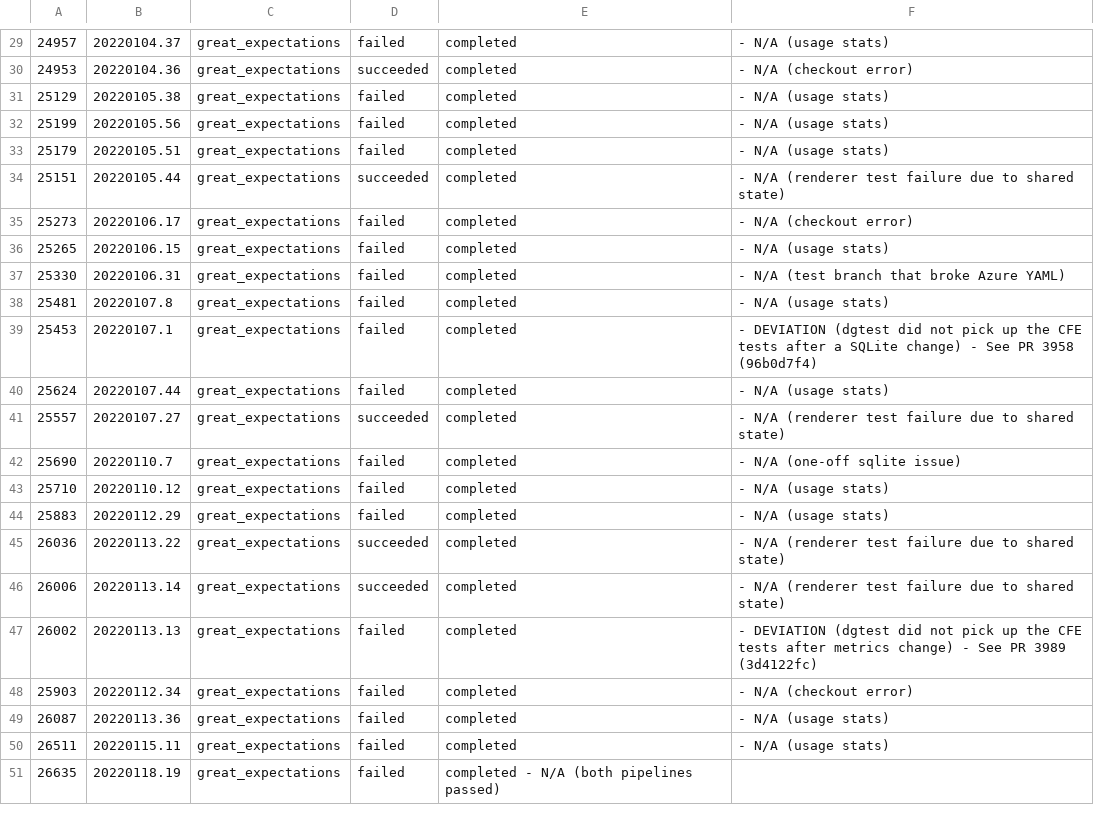
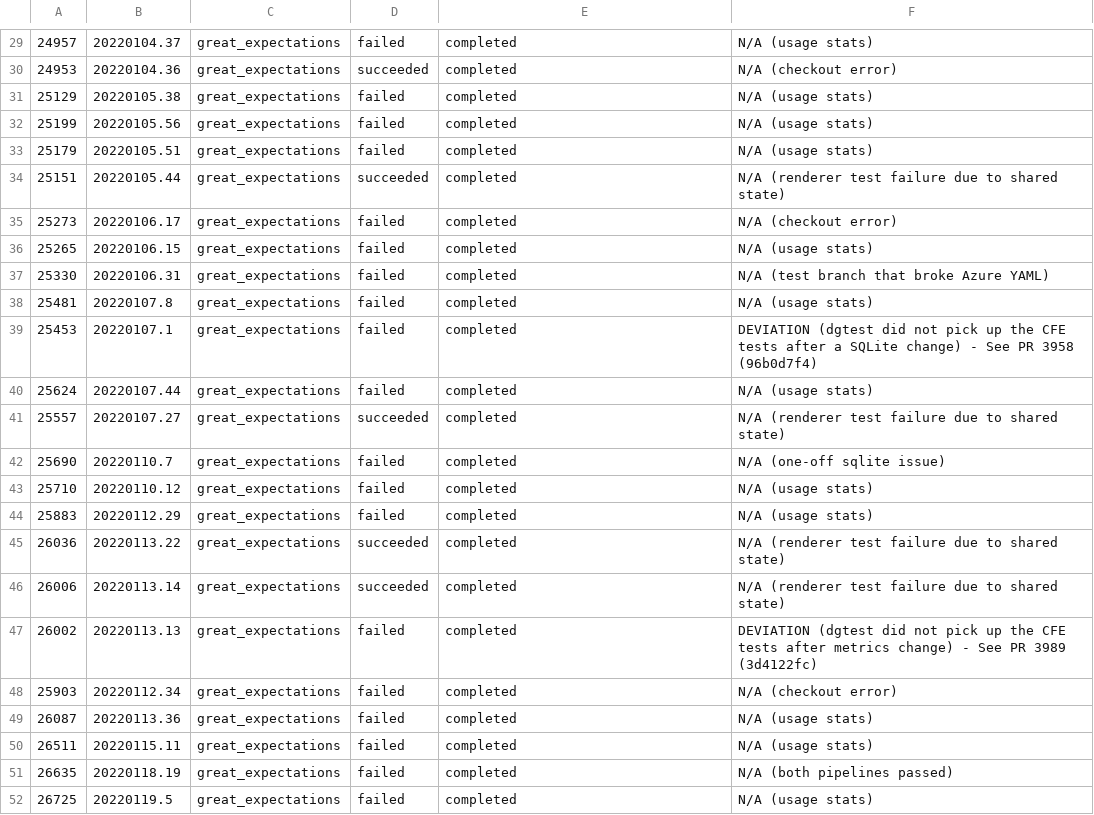
Before and after one commit to greatexpectationslabs/dgtest, a CSV file: analysis/deviations.csv, drawn as a sheet; only a part is shown, gaps mark what is left out; the diff covers the shown part only.

```diff
--- a/analysis/deviations.csv
+++ b/analysis/deviations.csv
@@ -29,23 +29,24 @@
-24957, 20220104.37, great_expectations, failed, completed,      - N/A (usage stats)
-24953, 20220104.36, great_expectations, succeeded, completed,   - N/A (checkout error)
-25129, 20220105.38, great_expectations, failed, completed,      - N/A (usage stats)
-25199, 20220105.56, great_expectations, failed, completed,      - N/A (usage stats)
-25179, 20220105.51, great_expectations, failed, completed,      - N/A (usage stats)
-25151, 20220105.44, great_expectations, succeeded, completed,   - N/A (renderer test failure due to shared state)
-25273, 20220106.17, great_expectations, failed, completed,      - N/A (checkout error)
-25265, 20220106.15, great_expectations, failed, completed,      - N/A (usage stats)
-25330, 20220106.31, great_expectations, failed, completed,      - N/A (test branch that broke Azure YAML)
-25481, 20220107.8, great_expectations, failed, completed,       - N/A (usage stats)
-25453, 20220107.1, great_expectations, failed, completed,       - DEVIATION (dgtest did not pick up the CFE tests after a SQLite change) - See PR 3958 (96b0d7f4)
-25624, 20220107.44, great_expectations, failed, completed,      - N/A (usage stats)
-25557, 20220107.27, great_expectations, succeeded, completed,   - N/A (renderer test failure due to shared state)
-25690, 20220110.7, great_expectations, failed, completed,       - N/A (one-off sqlite issue)
-25710, 20220110.12, great_expectations, failed, completed,      - N/A (usage stats)
-25883, 20220112.29, great_expectations, failed, completed,      - N/A (usage stats)
-26036, 20220113.22, great_expectations, succeeded, completed,   - N/A (renderer test failure due to shared state)
-26006, 20220113.14, great_expectations, succeeded, completed,   - N/A (renderer test failure due to shared state)
-26002, 20220113.13, great_expectations, failed, completed,      - DEVIATION (dgtest did not pick up the CFE tests after metrics change) - See PR 3989 (3d4122fc)
-25903, 20220112.34, great_expectations, failed, completed,      - N/A (checkout error)
-26087, 20220113.36, great_expectations, failed, completed,      - N/A (usage stats)
-26511, 20220115.11, great_expectations, failed, completed,      - N/A (usage stats)
-26635, 20220118.19, great_expectations, failed, completed       - N/A (both pipelines passed)
+24957, 20220104.37, great_expectations, failed, completed,        N/A (usage stats)
+24953, 20220104.36, great_expectations, succeeded, completed,     N/A (checkout error)
+25129, 20220105.38, great_expectations, failed, completed,        N/A (usage stats)
+25199, 20220105.56, great_expectations, failed, completed,        N/A (usage stats)
+25179, 20220105.51, great_expectations, failed, completed,        N/A (usage stats)
+25151, 20220105.44, great_expectations, succeeded, completed,     N/A (renderer test failure due to shared state)
+25273, 20220106.17, great_expectations, failed, completed,        N/A (checkout error)
+25265, 20220106.15, great_expectations, failed, completed,        N/A (usage stats)
+25330, 20220106.31, great_expectations, failed, completed,        N/A (test branch that broke Azure YAML)
+25481, 20220107.8, great_expectations, failed, completed,         N/A (usage stats)
+25453, 20220107.1, great_expectations, failed, completed,         DEVIATION (dgtest did not pick up the CFE tests after a SQLite change) - See PR 3958 (96b0d7f4)
+25624, 20220107.44, great_expectations, failed, completed,        N/A (usage stats)
+25557, 20220107.27, great_expectations, succeeded, completed,     N/A (renderer test failure due to shared state)
+25690, 20220110.7, great_expectations, failed, completed,         N/A (one-off sqlite issue)
+25710, 20220110.12, great_expectations, failed, completed,        N/A (usage stats)
+25883, 20220112.29, great_expectations, failed, completed,        N/A (usage stats)
+26036, 20220113.22, great_expectations, succeeded, completed,     N/A (renderer test failure due to shared state)
+26006, 20220113.14, great_expectations, succeeded, completed,     N/A (renderer test failure due to shared state)
+26002, 20220113.13, great_expectations, failed, completed,        DEVIATION (dgtest did not pick up the CFE tests after metrics change) - See PR 3989 (3d4122fc)
+25903, 20220112.34, great_expectations, failed, completed,        N/A (checkout error)
+26087, 20220113.36, great_expectations, failed, completed,        N/A (usage stats)
+26511, 20220115.11, great_expectations, failed, completed,        N/A (usage stats)
+26635, 20220118.19, great_expectations, failed, completed,        N/A (both pipelines passed)
+26725, 20220119.5, great_expectations, failed, completed,         N/A (usage stats)
```
Also changed, not shown: 28 edited cells elsewhere in this file, analysis/azure_runs.csv, 1 other file.
